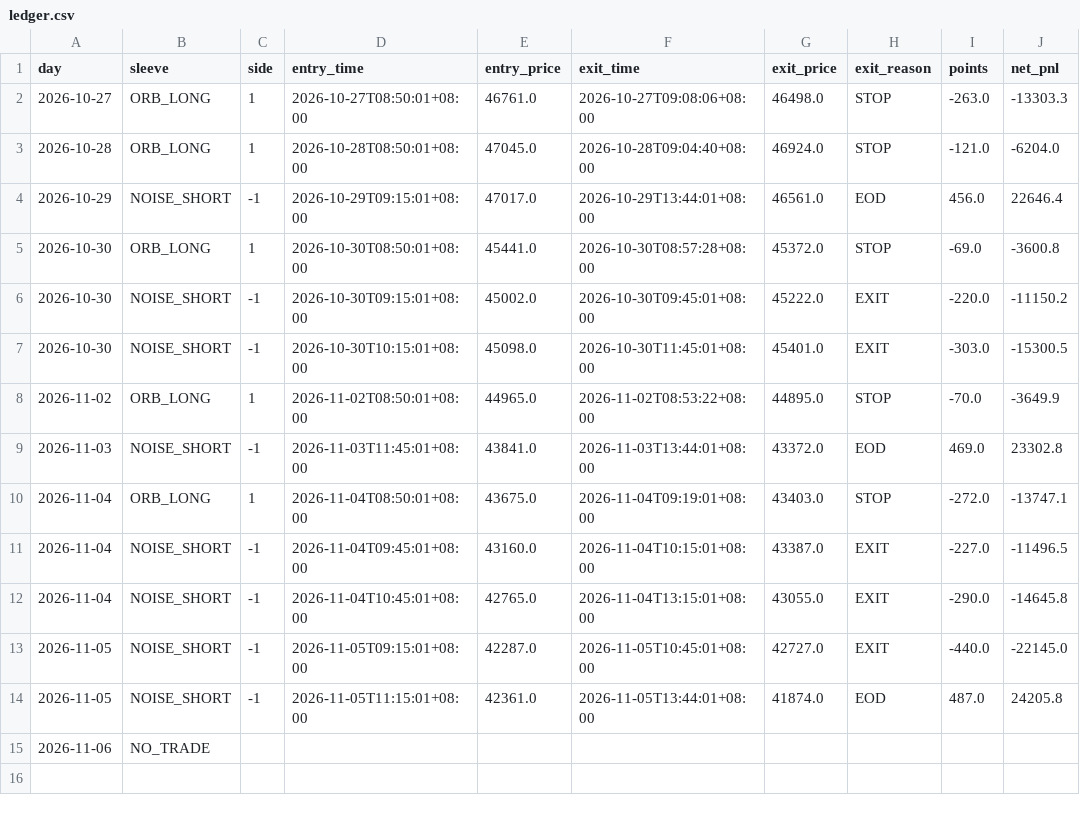
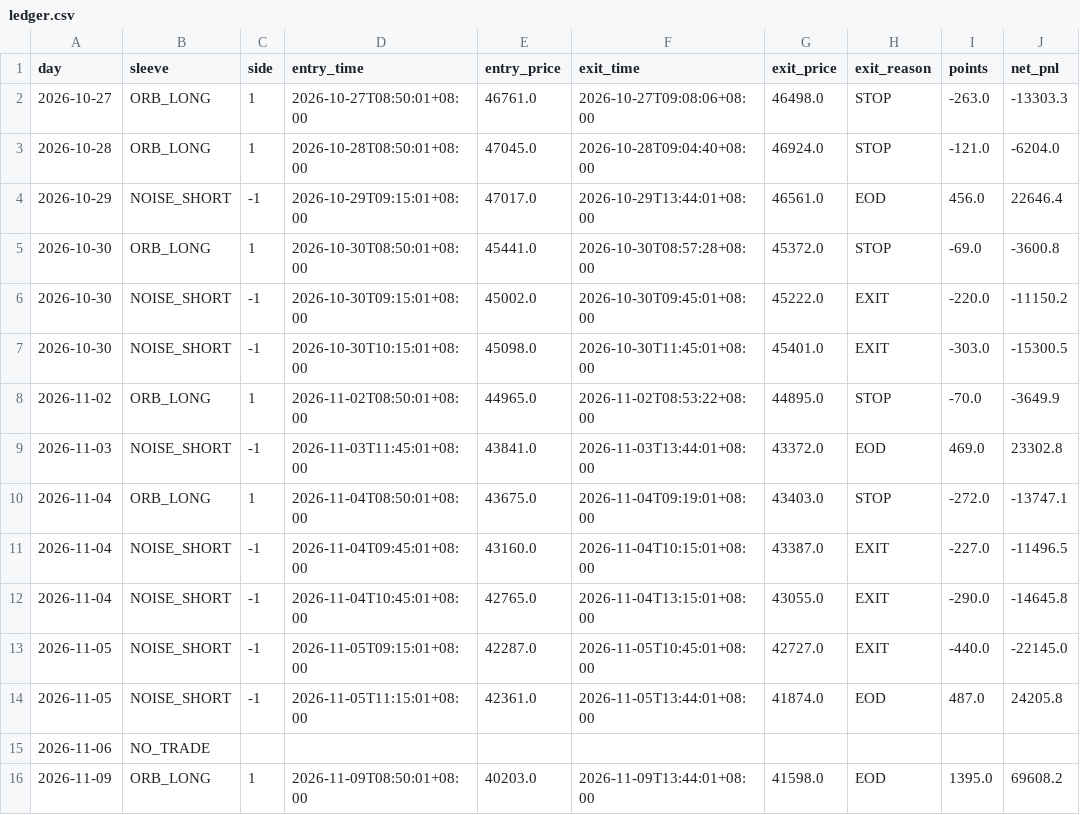
Before and after one commit to alexktchen/twquant, a CSV file: research/momentum_scalping/paper/ledger.csv, drawn as a sheet; the diff names each change by its address in the sheet, - before the commit and + after, or states it on an @@ line.

```diff
--- a/research/momentum_scalping/paper/ledger.csv
+++ b/research/momentum_scalping/paper/ledger.csv
+row 16: 2026-11-09 | ORB_LONG | 1 | 2026-11-09T08:50:01+08:00 | 40203.0 | 2026-11-09T13:44:01+08:00 | 41598.0 | EOD | 1395.0 | 69608.2
```
Also changed, not shown: 1 other file.
